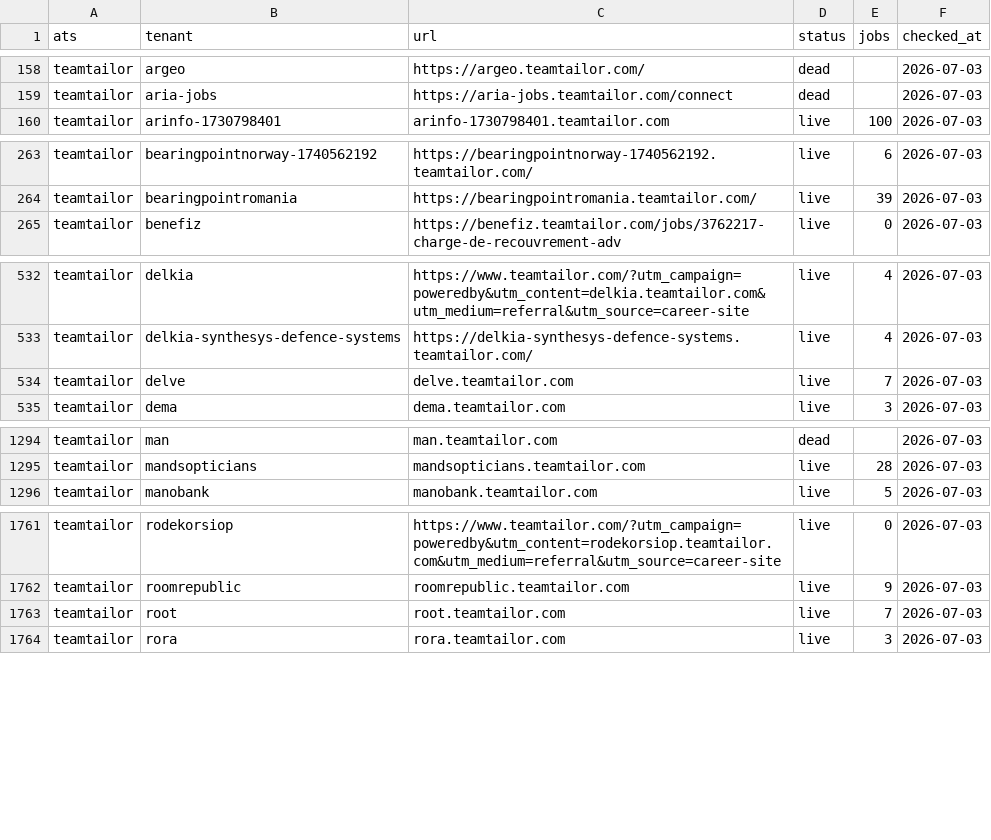
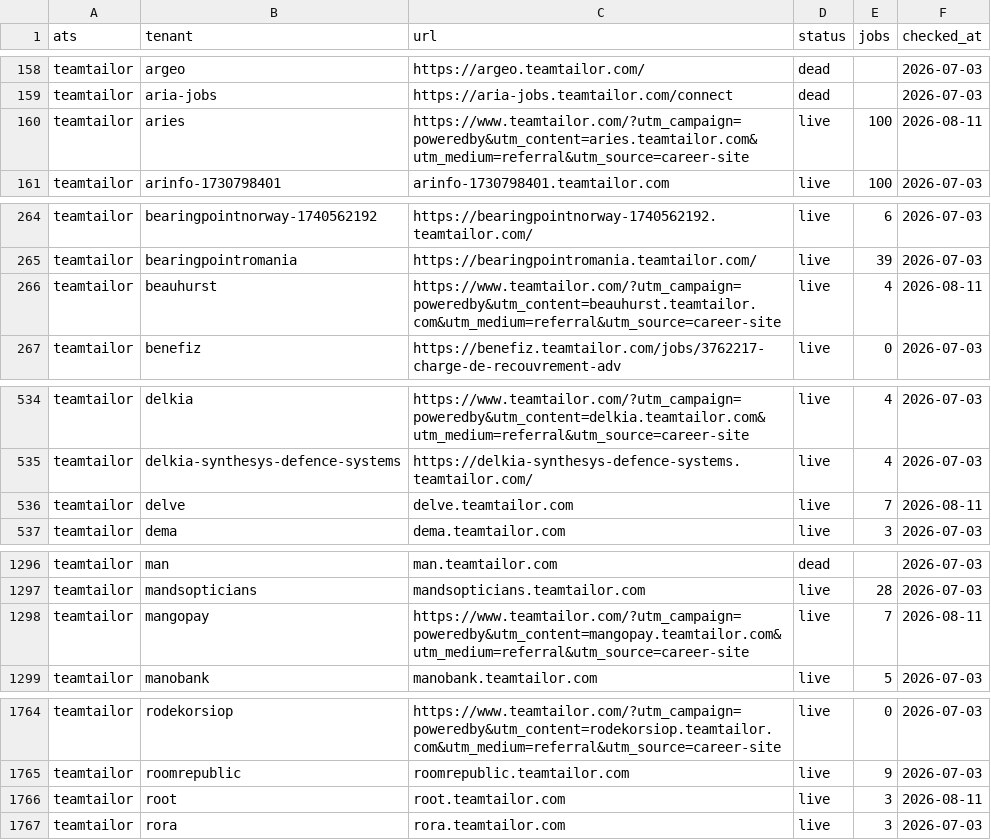
Before and after one commit to sarthakjain004/headstart, a CSV file: data/validate/liveness/teamtailor.csv, drawn as a sheet; only a part is shown, gaps mark what is left out.

Commit message:
fix(liveness): relocate 46 Boards that changed ATS, not died (#104)
292 Boards 404'd across 8 runs. Cross-probing every slug-addressable ATS
found 46 alive elsewhere with 779 open jobs — greenhouse to ashby in 21
of them — which delisting would have thrown away. Adds the resolver and
a targeted recheck tool. Corrects the live-Board count in pipeline.yml.

```diff
--- a/data/validate/liveness/teamtailor.csv
+++ b/data/validate/liveness/teamtailor.csv
@@ -159,2 +159,3 @@ teamtailor,argeo,https://argeo.teamtailor.com/,dead,,2026-07-03
 teamtailor,aria-jobs,https://aria-jobs.teamtailor.com/connect,dead,,2026-07-03
+teamtailor,aries,https://www.teamtailor.com/?utm_campaign=poweredby&utm_content=aries.teamtailor.com&utm_medium=referral&utm_source=career-site,live,100,2026-08-11
 teamtailor,arinfo-1730798401,arinfo-1730798401.teamtailor.com,live,100,2026-07-03
@@ -264,2 +265,3 @@ teamtailor,bearingpointnorway-1740562192,https://bearingpointnorway-1740562192.t
 teamtailor,bearingpointromania,https://bearingpointromania.teamtailor.com/,live,39,2026-07-03
+teamtailor,beauhurst,https://www.teamtailor.com/?utm_campaign=poweredby&utm_content=beauhurst.teamtailor.com&utm_medium=referral&utm_source=career-site,live,4,2026-08-11
 teamtailor,benefiz,https://benefiz.teamtailor.com/jobs/3762217-charge-de-recouvrement-adv,live,0,2026-07-03
@@ -533,3 +535,3 @@ teamtailor,delkia,https://www.teamtailor.com/?utm_campaign=poweredby&utm_content
 teamtailor,delkia-synthesys-defence-systems,https://delkia-synthesys-defence-systems.teamtailor.com/,live,4,2026-07-03
-teamtailor,delve,delve.teamtailor.com,live,7,2026-07-03
+teamtailor,delve,delve.teamtailor.com,live,7,2026-08-11
 teamtailor,dema,dema.teamtailor.com,live,3,2026-07-03
@@ -1295,2 +1297,3 @@ teamtailor,man,man.teamtailor.com,dead,,2026-07-03
 teamtailor,mandsopticians,mandsopticians.teamtailor.com,live,28,2026-07-03
+teamtailor,mangopay,https://www.teamtailor.com/?utm_campaign=poweredby&utm_content=mangopay.teamtailor.com&utm_medium=referral&utm_source=career-site,live,7,2026-08-11
 teamtailor,manobank,manobank.teamtailor.com,live,5,2026-07-03
@@ -1762,3 +1765,3 @@ teamtailor,rodekorsiop,https://www.teamtailor.com/?utm_campaign=poweredby&utm_co
 teamtailor,roomrepublic,roomrepublic.teamtailor.com,live,9,2026-07-03
-teamtailor,root,root.teamtailor.com,live,7,2026-07-03
+teamtailor,root,root.teamtailor.com,live,3,2026-08-11
 teamtailor,rora,rora.teamtailor.com,live,3,2026-07-03
```
Also changed, not shown: data/validate/liveness/ashby.csv, data/validate/liveness/personio.csv, 10 other files.
